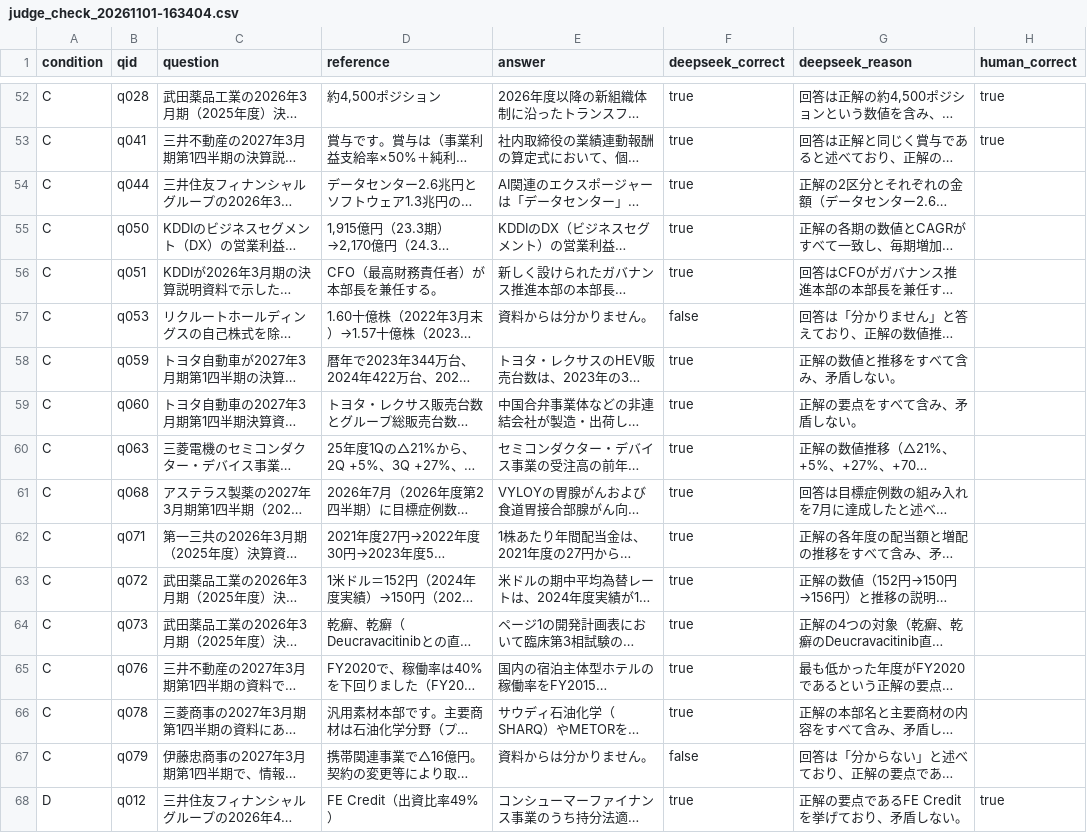
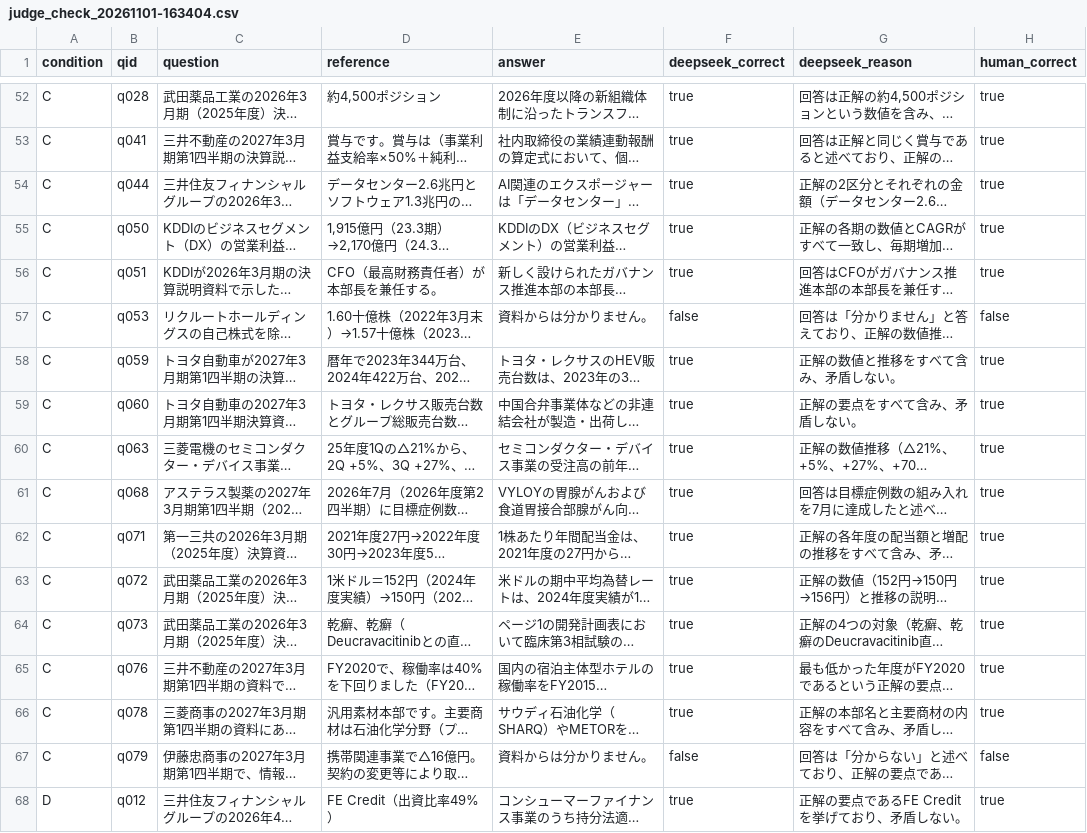
Before and after one commit to Rimcat-JA/multimodal-rag, a CSV file: eval/judge_check_20261101-163404.csv, drawn as a sheet; only a part is shown, gaps mark what is left out; long unchanged cells end in …; the diff covers the shown part only; the diff names each change by its address in the sheet, - before the commit and + after, or states it on an @@ line.

```diff
--- a/eval/judge_check_20261101-163404.csv
+++ b/eval/judge_check_20261101-163404.csv
-H54:H56 (human_correct): (empty)
+H54:H56 (human_correct): true
-H57 (human_correct): (empty)
+H57 (human_correct): false
-H58:H66 (human_correct): (empty)
+H58:H66 (human_correct): true
-H67 (human_correct): (empty)
+H67 (human_correct): false
```
Also changed, not shown: 60 edited cells elsewhere in this file, 3 other files.
